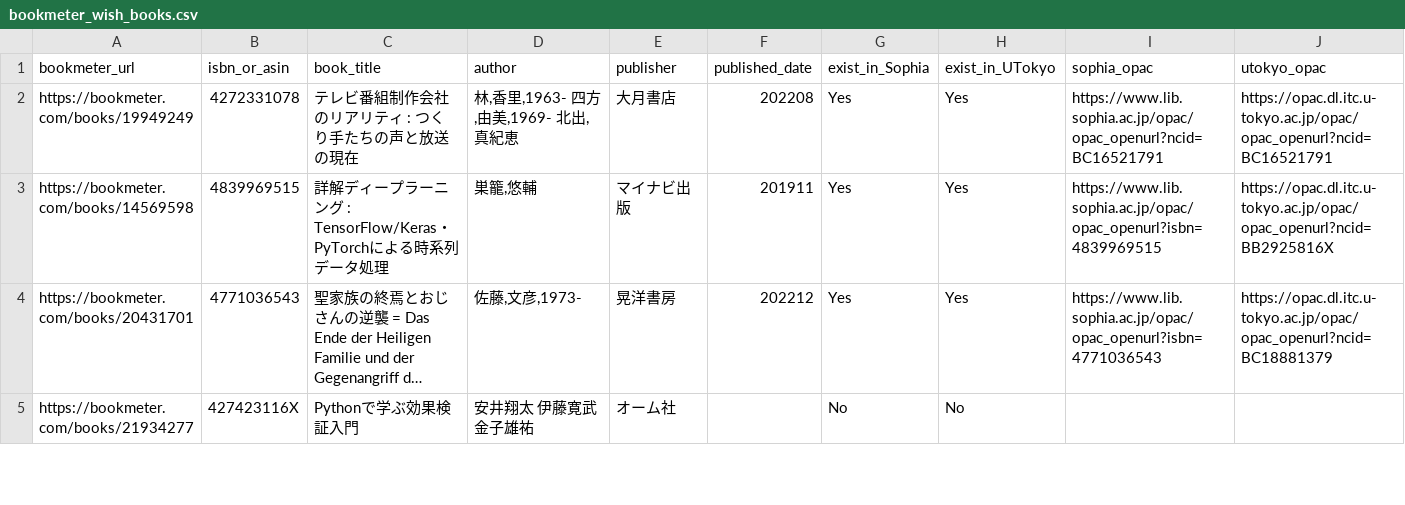
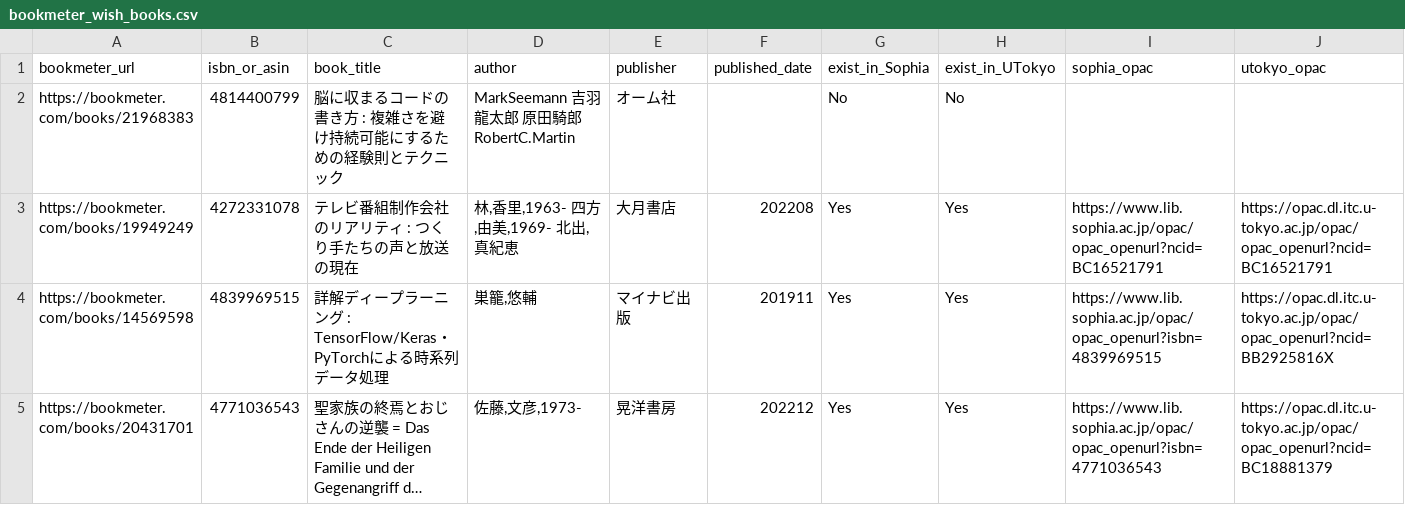
Before and after one commit to stepney141/favs, a CSV file: bookmeter_wish/bookmeter_wish_books.csv, drawn as a sheet; only a part is shown; the shorter side is filled out with more unchanged rows; long unchanged cells end in …; rows hold the shown columns only; the diff covers the shown part only; the diff names each change by its address in the sheet, - before the commit and + after, or states it on an @@ line.

Commit message:
update: [bookmeter]

```diff
--- a/bookmeter_wish/bookmeter_wish_books.csv
+++ b/bookmeter_wish/bookmeter_wish_books.csv
+row 2: https://bookmeter.com/books/21968383 | 4814400799 | 脳に収まるコードの書き方 : 複雑さを避け持続可能にするための経験則とテクニック | MarkSeemann 吉羽龍太郎 原田騎郎 RobertC.Martin | オーム社 |  | No | No
```
Also changed, not shown: 9 edited cells elsewhere in this file.
